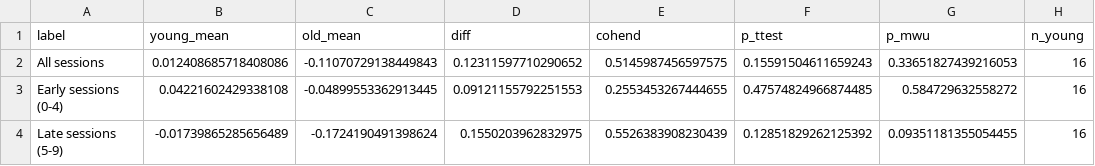
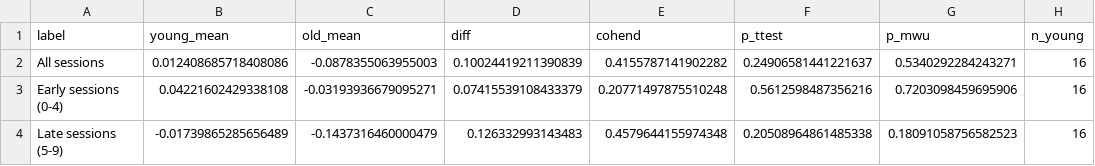
Before and after one commit to mastroK/myrepo, a CSV file: outputs/phase1_kappa_comparison.csv, drawn as a sheet; only a part is shown; the diff names each change by its address in the sheet, - before the commit and + after, or states it on an @@ line.

```diff
--- a/outputs/phase1_kappa_comparison.csv
+++ b/outputs/phase1_kappa_comparison.csv
-C2 (old_mean): -0.11070729138449843
+C2 (old_mean): -0.0878355063955003
-D2 (diff): 0.12311597710290652
+D2 (diff): 0.10024419211390839
-E2 (cohend): 0.5145987456597575
+E2 (cohend): 0.4155787141902282
-F2 (p_ttest): 0.15591504611659243
+F2 (p_ttest): 0.24906581441221637
-G2 (p_mwu): 0.33651827439216053
+G2 (p_mwu): 0.5340292284243271
-C3 (old_mean): -0.04899553362913445
+C3 (old_mean): -0.03193936679095271
-D3 (diff): 0.09121155792251553
+D3 (diff): 0.07415539108433379
-E3 (cohend): 0.2553453267444655
+E3 (cohend): 0.20771497875510248
-F3 (p_ttest): 0.47574824966874485
+F3 (p_ttest): 0.5612598487356216
-G3 (p_mwu): 0.584729632558272
+G3 (p_mwu): 0.7203098459695906
-C4 (old_mean): -0.1724190491398624
+C4 (old_mean): -0.1437316460000479
-D4 (diff): 0.1550203962832975
+D4 (diff): 0.126332993143483
-E4 (cohend): 0.5526383908230439
+E4 (cohend): 0.4579644155974348
-F4 (p_ttest): 0.12851829262125392
+F4 (p_ttest): 0.20508964861485338
-G4 (p_mwu): 0.09351181355054455
+G4 (p_mwu): 0.18091058756582523
```
Also changed, not shown: outputs/phase1_session_fits_old.csv, outputs/phase1_sweep_noise_sigma.csv, 6 other files.
